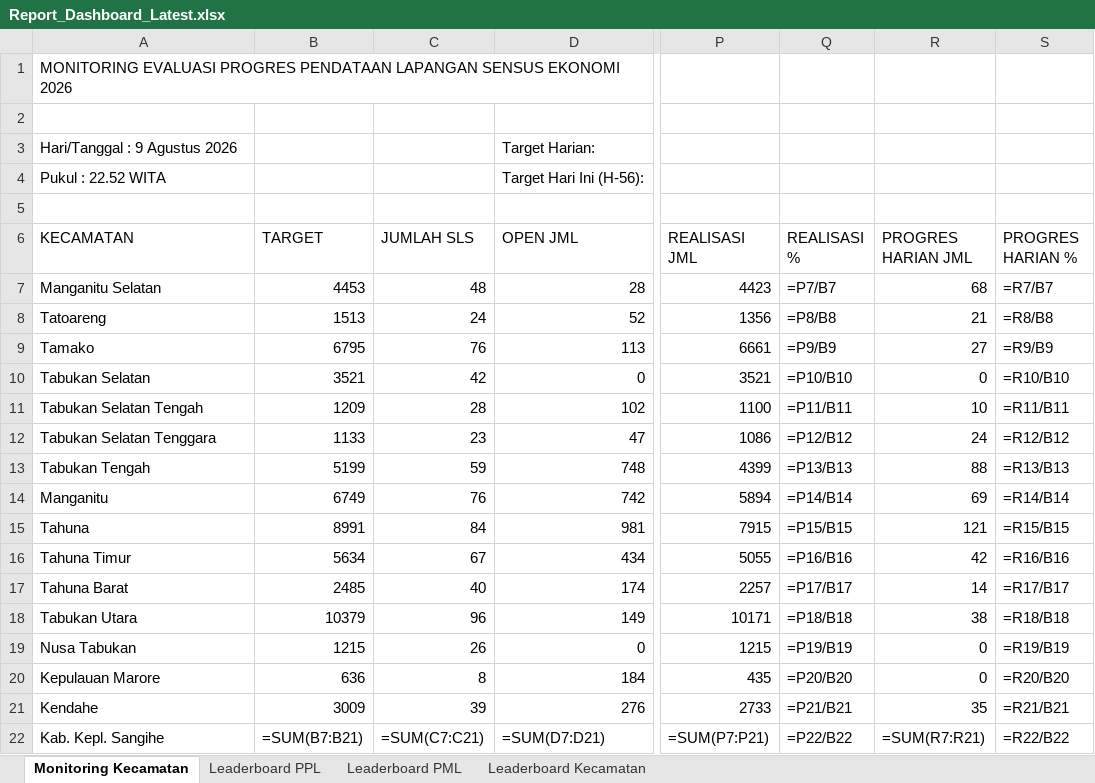
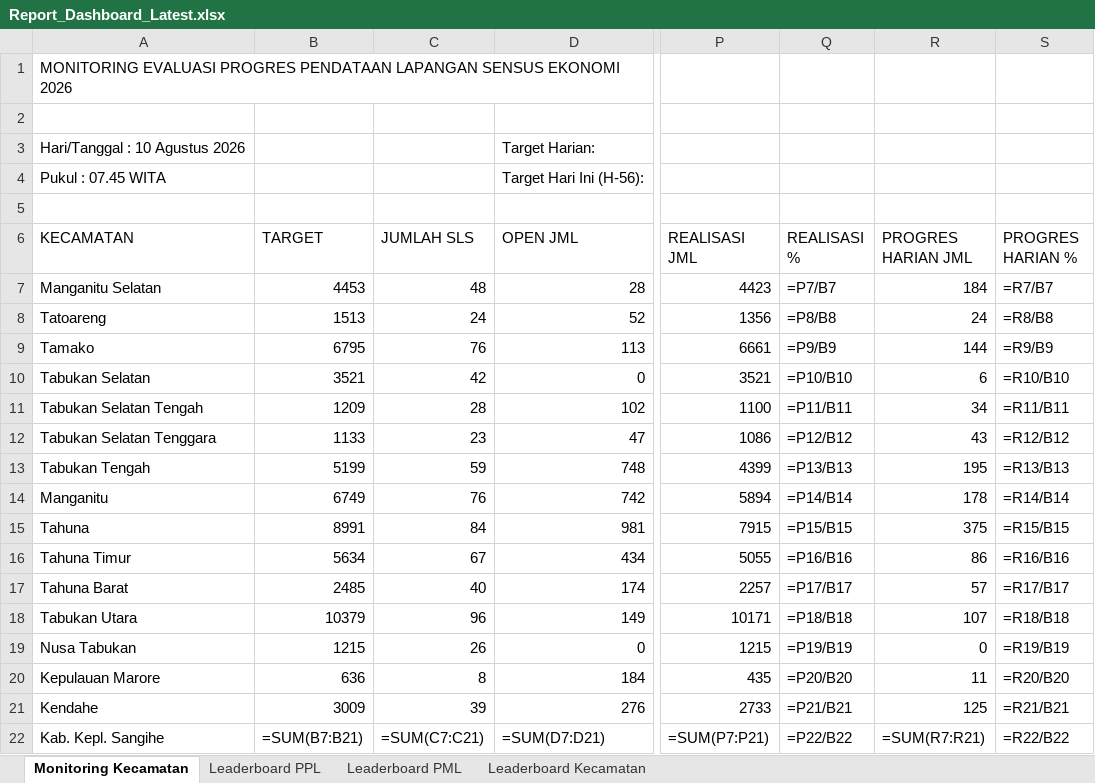
Before and after one commit to danimat15/fasih-sm-scrapper, an Excel workbook: dashboard/public/Report_Dashboard_Latest.xlsx, sheet Monitoring Kecamatan, drawn as a sheet; only a part is shown, gaps mark what is left out; values as stored, in another font and other column widths than the file's, no cell formats; formulas without a stored value are shown as written; the diff names each change by its address in the sheet, - before the commit and + after, or states it on an @@ line.

```diff
--- a/dashboard/public/Report_Dashboard_Latest.xlsx (sheet Monitoring Kecamatan)
+++ b/dashboard/public/Report_Dashboard_Latest.xlsx (sheet Monitoring Kecamatan)
-A3 (KECAMATAN): Hari/Tanggal : 9 Agustus 2026
+A3 (KECAMATAN): Hari/Tanggal : 10 Agustus 2026
-A4 (KECAMATAN): Pukul : 22.52 WITA
+A4 (KECAMATAN): Pukul : 07.45 WITA
-R7 (PROGRES HARIAN JML): 68
+R7 (PROGRES HARIAN JML): 184
-R8 (PROGRES HARIAN JML): 21
+R8 (PROGRES HARIAN JML): 24
-R9 (PROGRES HARIAN JML): 27
+R9 (PROGRES HARIAN JML): 144
-R10 (PROGRES HARIAN JML): 0
+R10 (PROGRES HARIAN JML): 6
-R11 (PROGRES HARIAN JML): 10
+R11 (PROGRES HARIAN JML): 34
-R12 (PROGRES HARIAN JML): 24
+R12 (PROGRES HARIAN JML): 43
-R13 (PROGRES HARIAN JML): 88
+R13 (PROGRES HARIAN JML): 195
-R14 (PROGRES HARIAN JML): 69
+R14 (PROGRES HARIAN JML): 178
-R15 (PROGRES HARIAN JML): 121
+R15 (PROGRES HARIAN JML): 375
-R16 (PROGRES HARIAN JML): 42
+R16 (PROGRES HARIAN JML): 86
-R17 (PROGRES HARIAN JML): 14
+R17 (PROGRES HARIAN JML): 57
-R18 (PROGRES HARIAN JML): 38
+R18 (PROGRES HARIAN JML): 107
-R20 (PROGRES HARIAN JML): 0
+R20 (PROGRES HARIAN JML): 11
-R21 (PROGRES HARIAN JML): 35
+R21 (PROGRES HARIAN JML): 125
```
Also changed, not shown: sheet Leaderboard Kecamatan, sheet Leaderboard PML, sheet Leaderboard PPL, cell formats, dashboard/public/Monev_Pendataan_SE2026_Latest.xlsx, dashboard/public/Monev_Pendataan_SE2026_Morning.xlsx, 5 other files.
